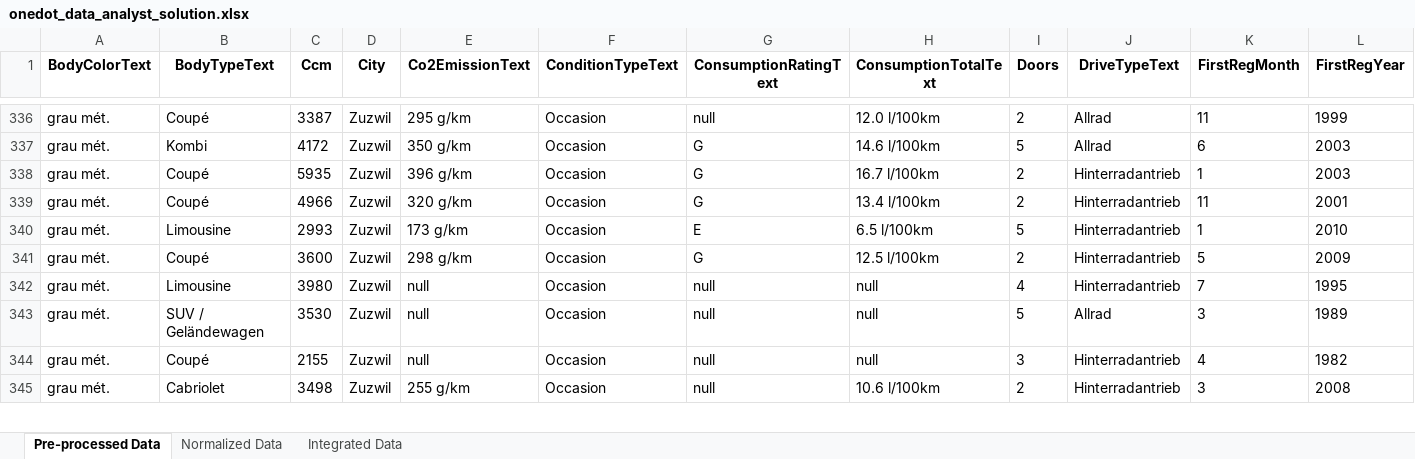
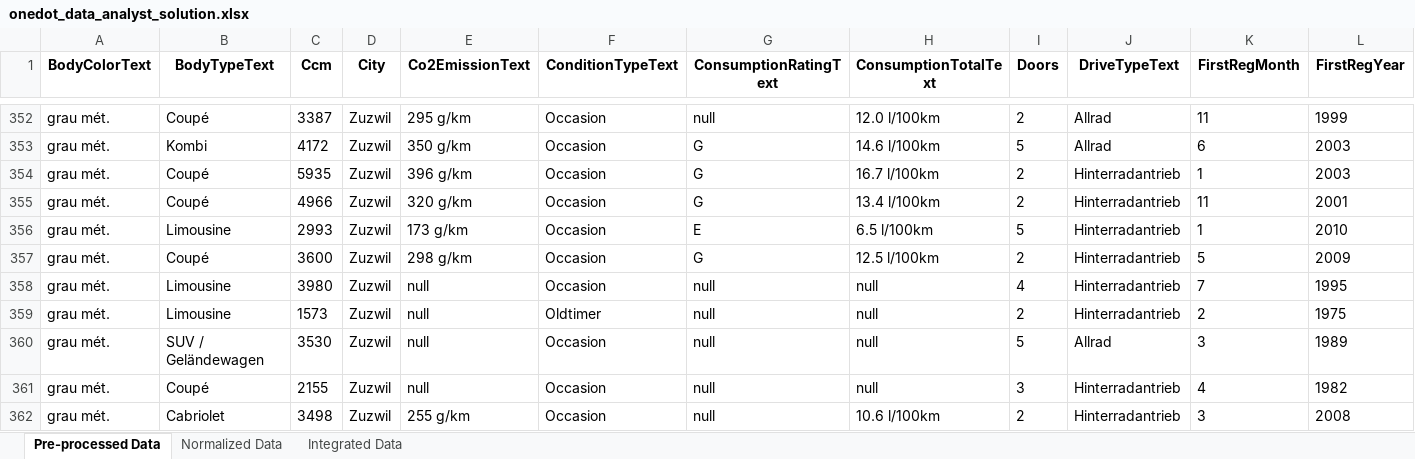
Before and after one commit to 005401/Onedot-Data-Analyst-Remote-Task, an Excel workbook: onedot_data_analyst_solution.xlsx, sheet Pre-processed Data, drawn as a sheet; only a part is shown, gaps mark what is left out; values as stored, in another font and other column widths than the file's, no borders; rows hold the shown columns only; the diff covers the shown part only; the diff names each change by its address in the sheet, - before the commit and + after, or states it on an @@ line.

```diff
--- a/onedot_data_analyst_solution.xlsx (sheet Pre-processed Data)
+++ b/onedot_data_analyst_solution.xlsx (sheet Pre-processed Data)
+row 359: grau mét. | Limousine | 1573 | Zuzwil | null | Oldtimer | null | null | 2 | Hinterradantrieb | 2 | 1975
```
Also changed, not shown: 49 added rows elsewhere in this sheet, sheet Integrated Data, sheet Normalized Data, 6 other files.
